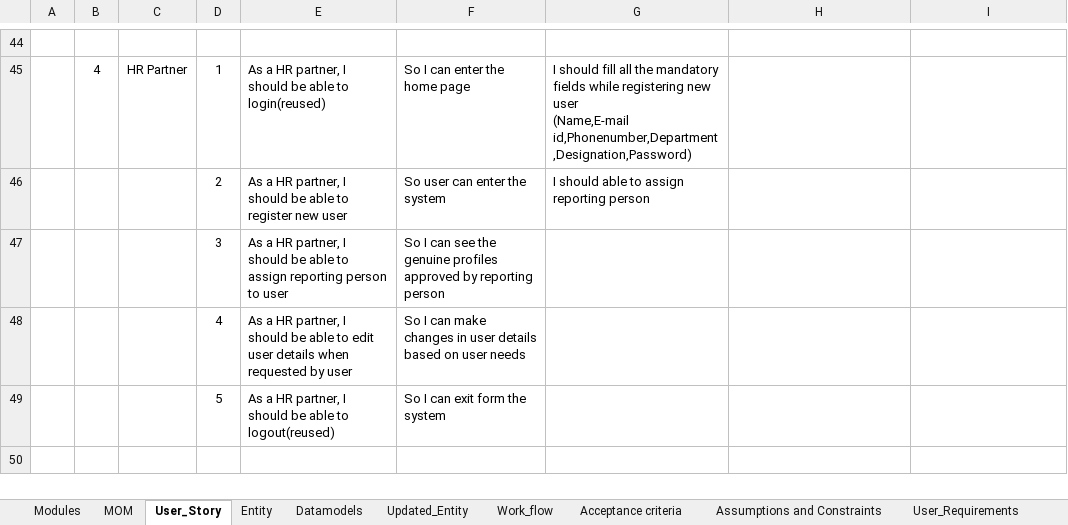
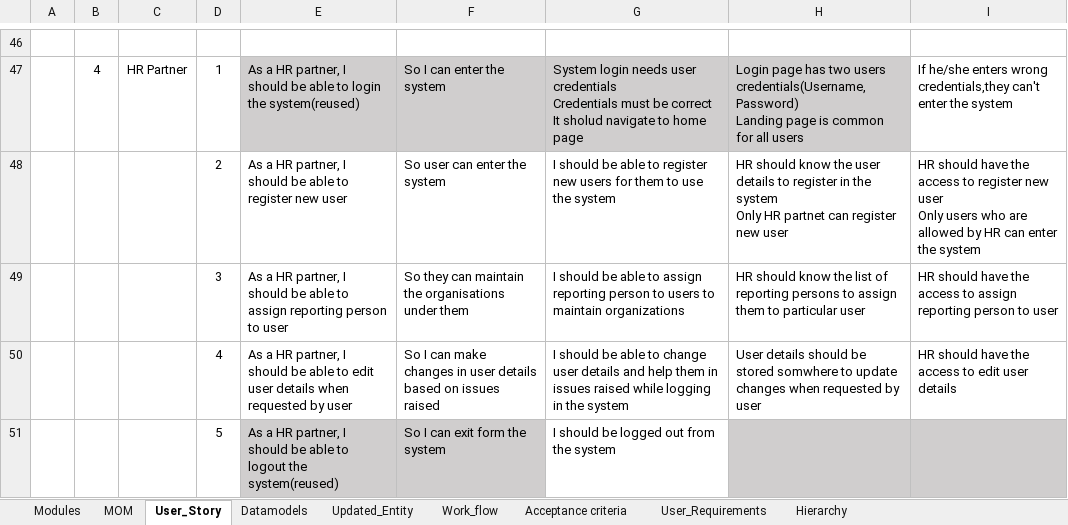
Before and after one commit to AspireTeamGenesis/Profile_Management, an Excel workbook: Requirements/User story_Team genesis.xlsx, sheet User_Story, drawn as a sheet; only a part is shown, gaps mark what is left out; values as stored, in another font and other column widths than the file's, no borders; charts and pictures and table styles not drawn; removed rows and columns are numbered as before the commit, all else as after; ↵ is a line break in a cell; the diff covers the shown part only; the diff names each change by its address in the sheet, - before the commit and + after, or states it on an @@ line.

Commit message:
Add files via upload

```diff
--- a/Requirements/User story_Team genesis.xlsx (sheet User_Story)
+++ b/Requirements/User story_Team genesis.xlsx (sheet User_Story)
-sheet tab: Entity
-sheet tab: Assumptions and Constraints
-E47: …able to login(reused)
+E47: …able to login the system(reused)
-E47:H47 fill: none
+E47:H47 fill: #D0CECE
-F47: So I can enter the home page
+F47: So I can enter the system
-G47: I should fill all the mandatory fields while registering new user ↵ (Name,E-mail id,Phonenumber,Department,Designation,Password)
+G47: System login needs user credentials ↵ Credentials must be correct ↵ It sholud navigate to home page
-H47: (empty)
+H47: Login page has two users credentials(Username, Password) ↵ Landing page is common for all users
-I47: (empty)
+I47: If he/she enters wrong credentials,they can't enter the system
-G48: I should able to assign reporting person
+G48: I should be able to register new users for them to use the system
-H48: (empty)
+H48: HR should know the user details to register in the system ↵ Only HR partnet can register new user
-I48: (empty)
+I48: HR should have the access to register new user ↵ Only users who are allowed by HR can enter the system
-row 47:  |  |  | 3 | As a HR partner, I should be able to assign reporting person to user | So I can see the genuine profiles approved by reporting person
-row 48:  |  |  | 4 | As a HR partner, I should be able to edit user details when requested by user | So I can make changes in user details based on user needs
+row 49:  |  |  | 3 | As a HR partner, I should be able to assign reporting person to user | So they can maintain the organisations under them | I should be able to assign reporting person to users to maintain organizations | HR should know the list of reporting persons to assign them to particular user | HR should have the access to assign reporting person to user
+row 50:  |  |  | 4 | As a HR partner, I should be able to edit user details when requested by user | So I can make changes in user details based on issues raised | I should be able to change user details and help them in issues raised while logging in the system | User details should be stored somwhere to update changes when requested by user | HR should have the access to edit user details
-E51: …able to logout(reused)
+E51: …able to logout the system(reused)
-E51:F51 fill: none
+E51:F51 fill: #D0CECE
-G51: (empty)
+G51: I should be logged out from the system
-H51:I51 fill: none
+H51:I51 fill: #D0CECE
```
Also changed, not shown: 14 added rows, 12 removed rows, 35 edited cells and cell formats elsewhere in this sheet, sheet Acceptance criteria, sheet Datamodels, sheet MOM, charts or pictures.
